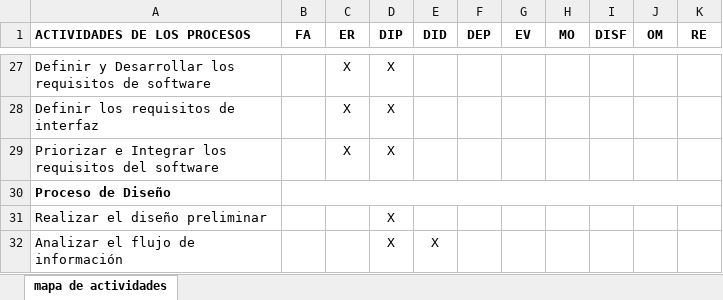
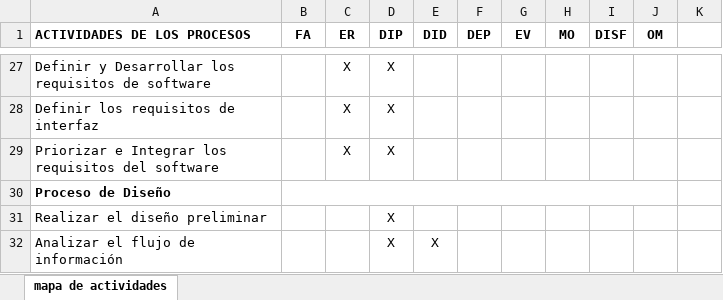
Before and after one commit to maxikidd/sugpaDoc, an Excel workbook: editMapaGANTT/mapa de actividades.xlsx, sheet mapa de actividades, drawn as a sheet; only a part is shown, gaps mark what is left out; values as stored, in another font and other column widths than the file's, no borders; the diff covers the shown part only; the diff names each change by its address in the sheet, - before the commit and + after, or states it on an @@ line.

```diff
--- a/editMapaGANTT/mapa de actividades.xlsx (sheet mapa de actividades)
+++ b/editMapaGANTT/mapa de actividades.xlsx (sheet mapa de actividades)
-K1: RE
+K1: (empty)
-B30:K30 merged
+B30:J30 merged
```
Also changed, not shown: 2 removed rows, 5 edited cells and merged cells elsewhere in this sheet, 6 other files.
